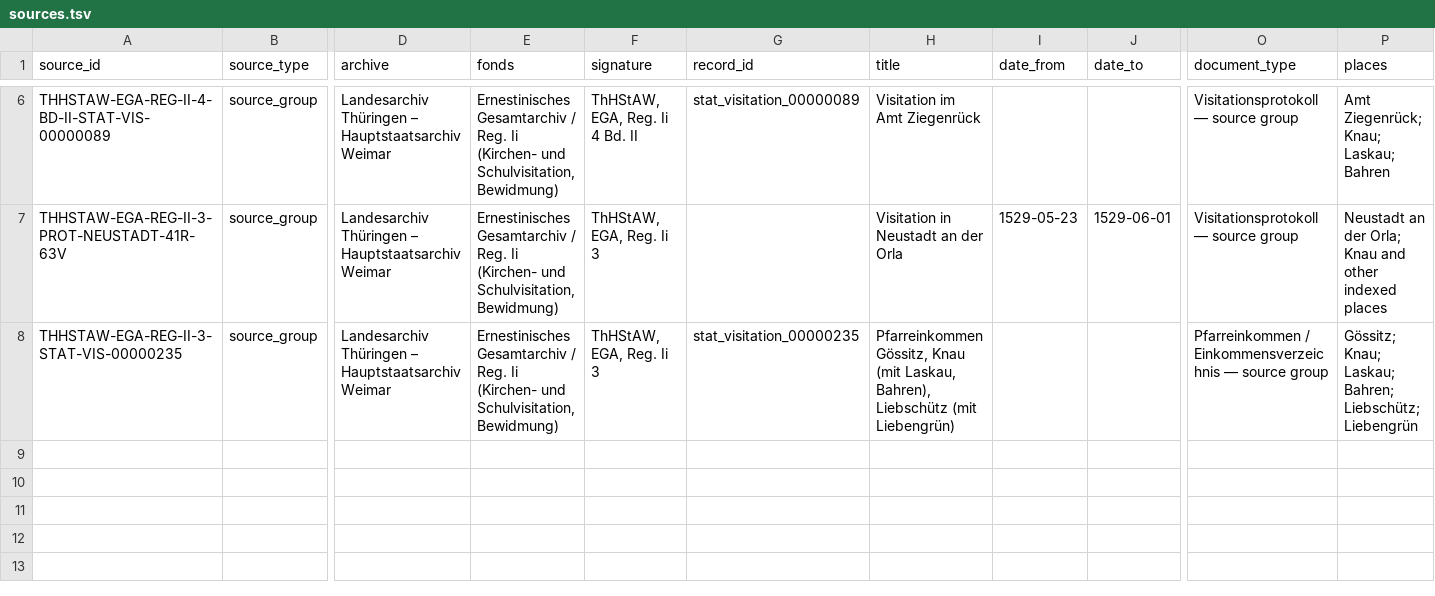
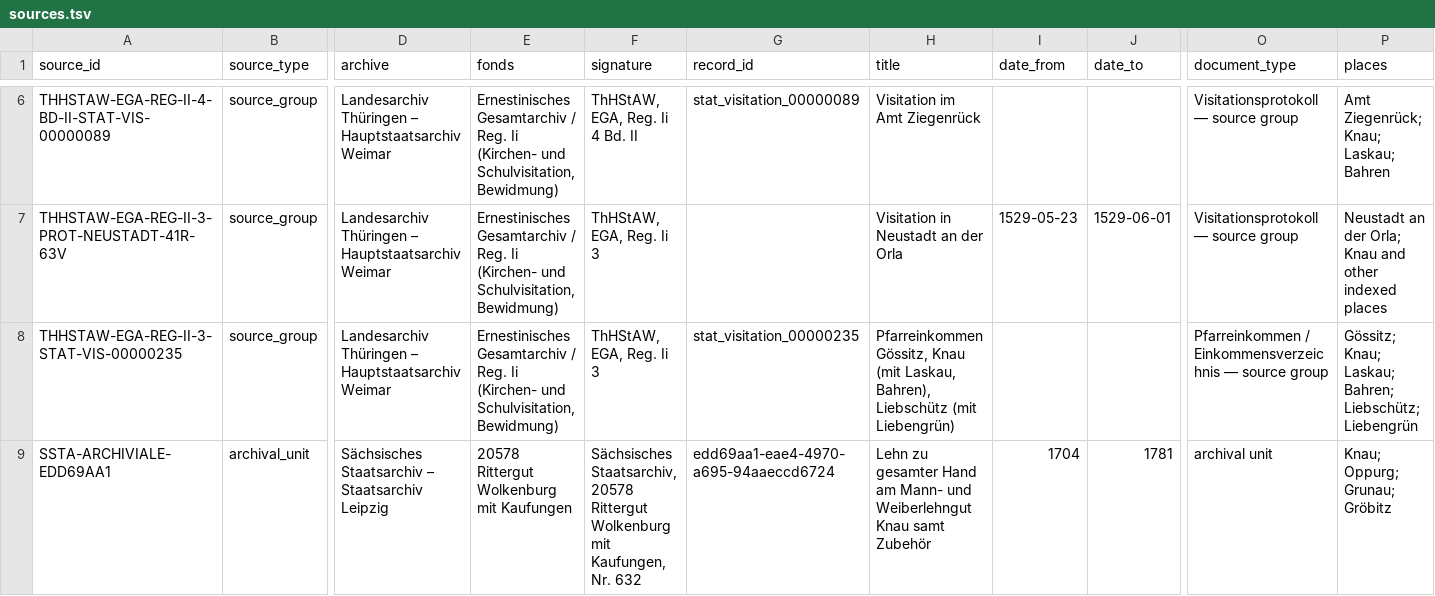
Before and after one commit to esany/paleo-type, a TSV file: corpus/sources.tsv, drawn as a sheet; only a part is shown, gaps mark what is left out; rows hold the shown columns only; the diff names each change by its address in the sheet, - before the commit and + after, or states it on an @@ line.

Commit message:
corpus: materialize SStA 20578 Nr 632 source

```diff
--- a/corpus/sources.tsv
+++ b/corpus/sources.tsv
+row 9: SSTA-ARCHIVIALE-EDD69AA1 | archival_unit | Sächsisches Staatsarchiv – Staatsarchiv Leipzig | 20578 Rittergut Wolkenburg mit Kaufungen | Sächsisches Staatsarchiv, 20578 Rittergut Wolkenburg mit Kaufungen, Nr. 632 | edd69aa1-eae4-4970-a695-94aaeccd6724 | Lehn zu gesamter Hand am Mann- und Weiberlehngut Knau samt Zubehör | 1704 | 1781 | archival unit | Knau; Oppurg; Grunau; Gröbitz
```
